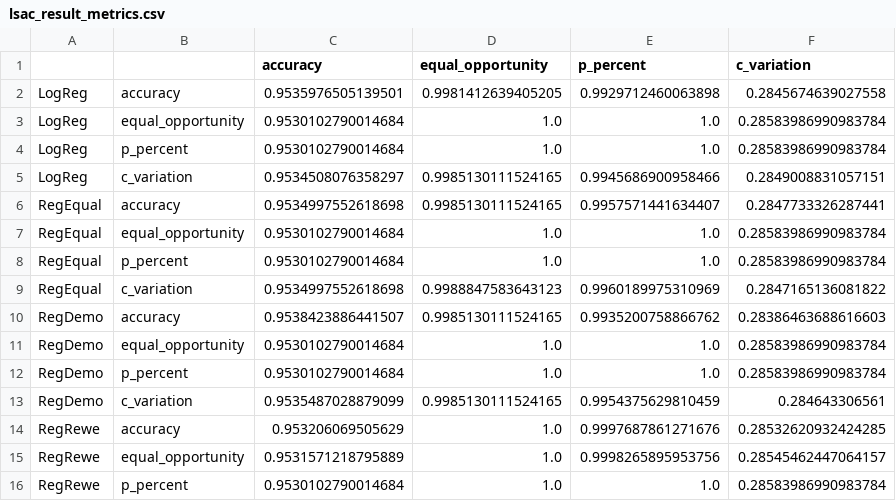
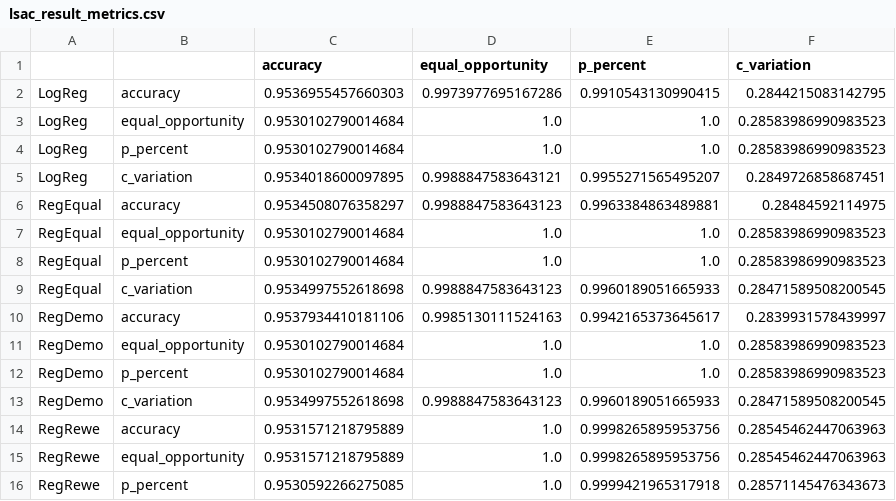
Before and after one commit to viguardieiro/moopt_fairness, a CSV file: Results/lsac_result_metrics.csv, drawn as a sheet; only a part is shown; the diff covers the shown part only.

Commit message:
Fixed results.

```diff
--- a/Results/lsac_result_metrics.csv
+++ b/Results/lsac_result_metrics.csv
@@ -1,16 +1,16 @@
 ,,accuracy,equal_opportunity,p_percent,c_variation
-LogReg,accuracy,0.9535976505139501,0.9981412639405205,0.9929712460063898,0.2845674639027558
-LogReg,equal_opportunity,0.9530102790014684,1.0,1.0,0.28583986990983784
-LogReg,p_percent,0.9530102790014684,1.0,1.0,0.28583986990983784
-LogReg,c_variation,0.9534508076358297,0.9985130111524165,0.9945686900958466,0.2849008831057151
-RegEqual,accuracy,0.9534997552618698,0.9985130111524165,0.9957571441634407,0.2847733326287441
-RegEqual,equal_opportunity,0.9530102790014684,1.0,1.0,0.28583986990983784
-RegEqual,p_percent,0.9530102790014684,1.0,1.0,0.28583986990983784
-RegEqual,c_variation,0.9534997552618698,0.9988847583643123,0.9960189975310969,0.2847165136081822
-RegDemo,accuracy,0.9538423886441507,0.9985130111524165,0.9935200758866762,0.28386463688616603
-RegDemo,equal_opportunity,0.9530102790014684,1.0,1.0,0.28583986990983784
-RegDemo,p_percent,0.9530102790014684,1.0,1.0,0.28583986990983784
-RegDemo,c_variation,0.9535487028879099,0.9985130111524165,0.9954375629810459,0.284643306561
-RegRewe,accuracy,0.953206069505629,1.0,0.9997687861271676,0.28532620932424285
-RegRewe,equal_opportunity,0.9531571218795889,1.0,0.9998265895953756,0.28545462447064157
-RegRewe,p_percent,0.9530102790014684,1.0,1.0,0.28583986990983784
+LogReg,accuracy,0.9536955457660303,0.9973977695167286,0.9910543130990415,0.2844215083142795
+LogReg,equal_opportunity,0.9530102790014684,1.0,1.0,0.28583986990983523
+LogReg,p_percent,0.9530102790014684,1.0,1.0,0.28583986990983523
+LogReg,c_variation,0.9534018600097895,0.9988847583643121,0.9955271565495207,0.2849726858687451
+RegEqual,accuracy,0.9534508076358297,0.9988847583643123,0.9963384863489881,0.28484592114975
+RegEqual,equal_opportunity,0.9530102790014684,1.0,1.0,0.28583986990983523
+RegEqual,p_percent,0.9530102790014684,1.0,1.0,0.28583986990983523
+RegEqual,c_variation,0.9534997552618698,0.9988847583643123,0.9960189051665933,0.28471589508200545
+RegDemo,accuracy,0.9537934410181106,0.9985130111524163,0.9942165373645617,0.2839931578439997
+RegDemo,equal_opportunity,0.9530102790014684,1.0,1.0,0.28583986990983523
+RegDemo,p_percent,0.9530102790014684,1.0,1.0,0.28583986990983523
+RegDemo,c_variation,0.9534997552618698,0.9988847583643123,0.9960189051665933,0.28471589508200545
+RegRewe,accuracy,0.9531571218795889,1.0,0.9998265895953756,0.28545462447063963
+RegRewe,equal_opportunity,0.9531571218795889,1.0,0.9998265895953756,0.28545462447063963
+RegRewe,p_percent,0.9530592266275085,1.0,0.9999421965317918,0.28571145476343673
```
Also changed, not shown: 33 edited cells elsewhere in this file, 1 other file.
